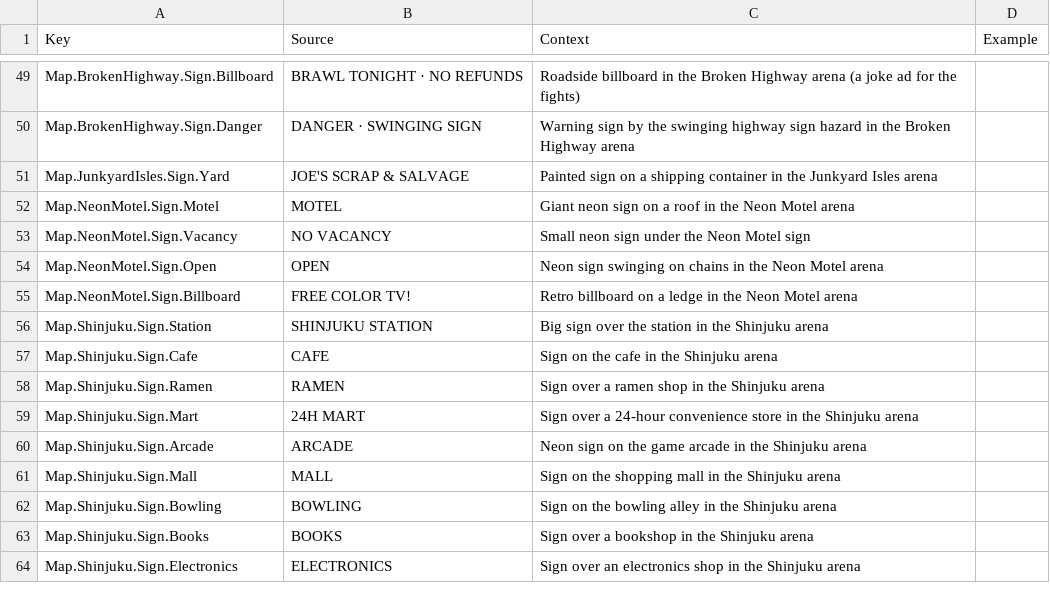
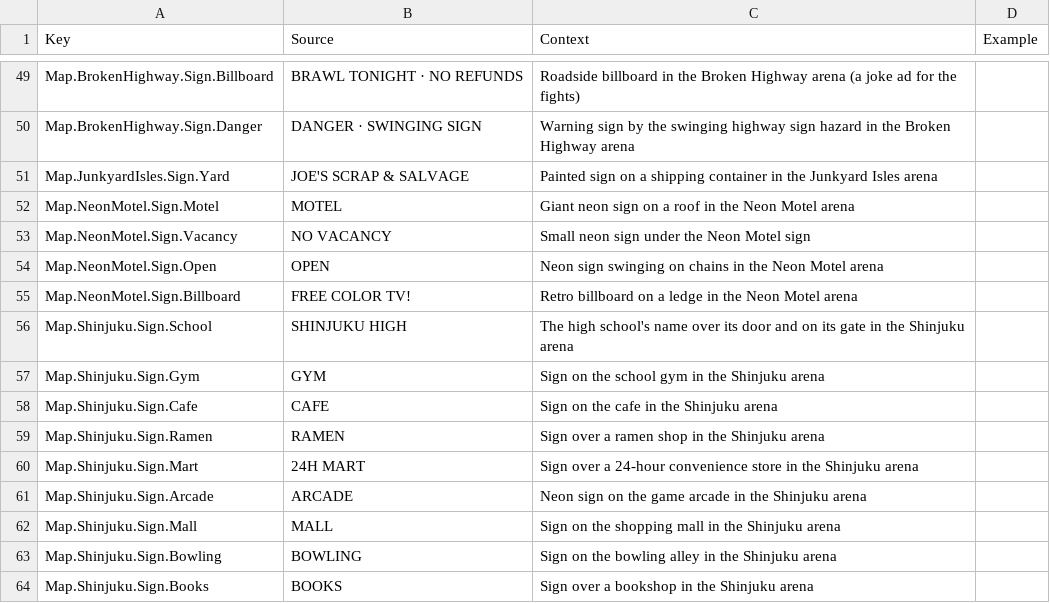
Before and after one commit to xbunny416/House-Brawl, a CSV file: src/localization/GameStrings.csv, drawn as a sheet; only a part is shown, gaps mark what is left out; the shorter side is filled out with more unchanged rows.

```diff
--- a/src/localization/GameStrings.csv
+++ b/src/localization/GameStrings.csv
@@ -55,3 +55,4 @@ Map.NeonMotel.Sign.Open,OPEN,Neon sign swinging on chains in the Neon Motel aren
 Map.NeonMotel.Sign.Billboard,FREE COLOR TV!,Retro billboard on a ledge in the Neon Motel arena,
-Map.Shinjuku.Sign.Station,SHINJUKU STATION,Big sign over the station in the Shinjuku arena,
+Map.Shinjuku.Sign.School,SHINJUKU HIGH,The high school's name over its door and on its gate in the Shinjuku arena,
+Map.Shinjuku.Sign.Gym,GYM,Sign on the school gym in the Shinjuku arena,
 Map.Shinjuku.Sign.Cafe,CAFE,Sign on the cafe in the Shinjuku arena,
```
Also changed, not shown: 9 other files.
